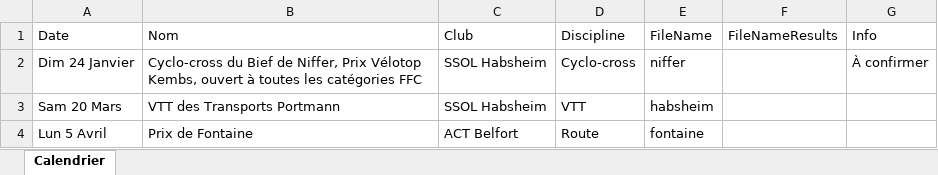
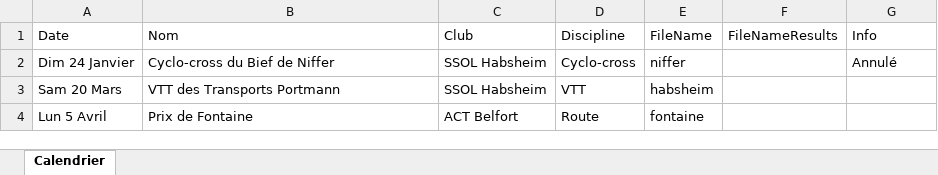
Before and after one commit to FlorianKohler/68-FSGT-Cyclisme-Alsace, an Excel workbook: Calendrier.xlsx, sheet Calendrier, drawn as a sheet; only a part is shown; values as stored, in another font and other column widths than the file's, no borders; the diff names each change by its address in the sheet, - before the commit and + after, or states it on an @@ line.

Commit message:
Annulation Niffer

```diff
--- a/Calendrier.xlsx (sheet Calendrier)
+++ b/Calendrier.xlsx (sheet Calendrier)
-B2 (Nom): …Bief de Niffer, Prix Vélotop Kembs, ouvert à toutes les catégories FFC
+B2 (Nom): …Bief de Niffer
-G2 (Info): À confirmer
+G2 (Info): Annulé
```
Also changed, not shown: 3 other files.
